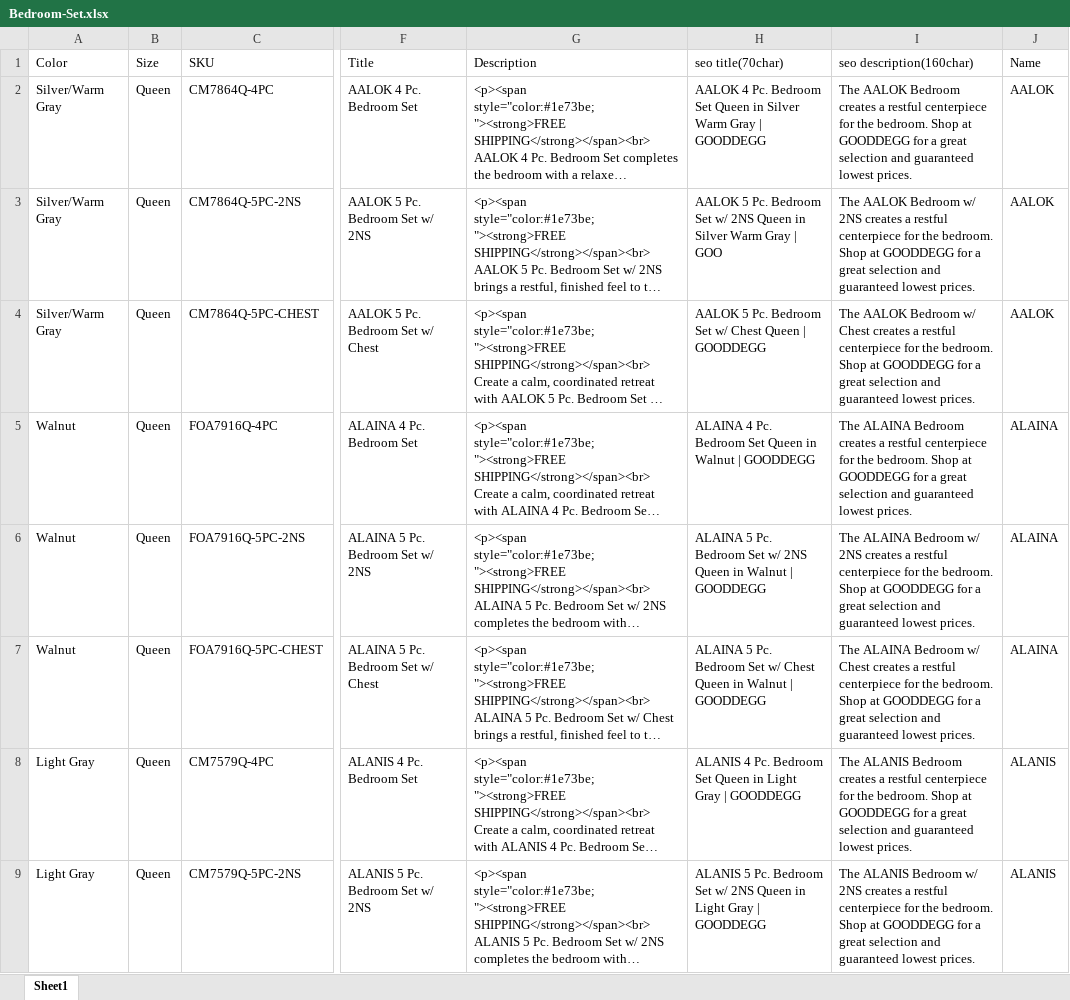
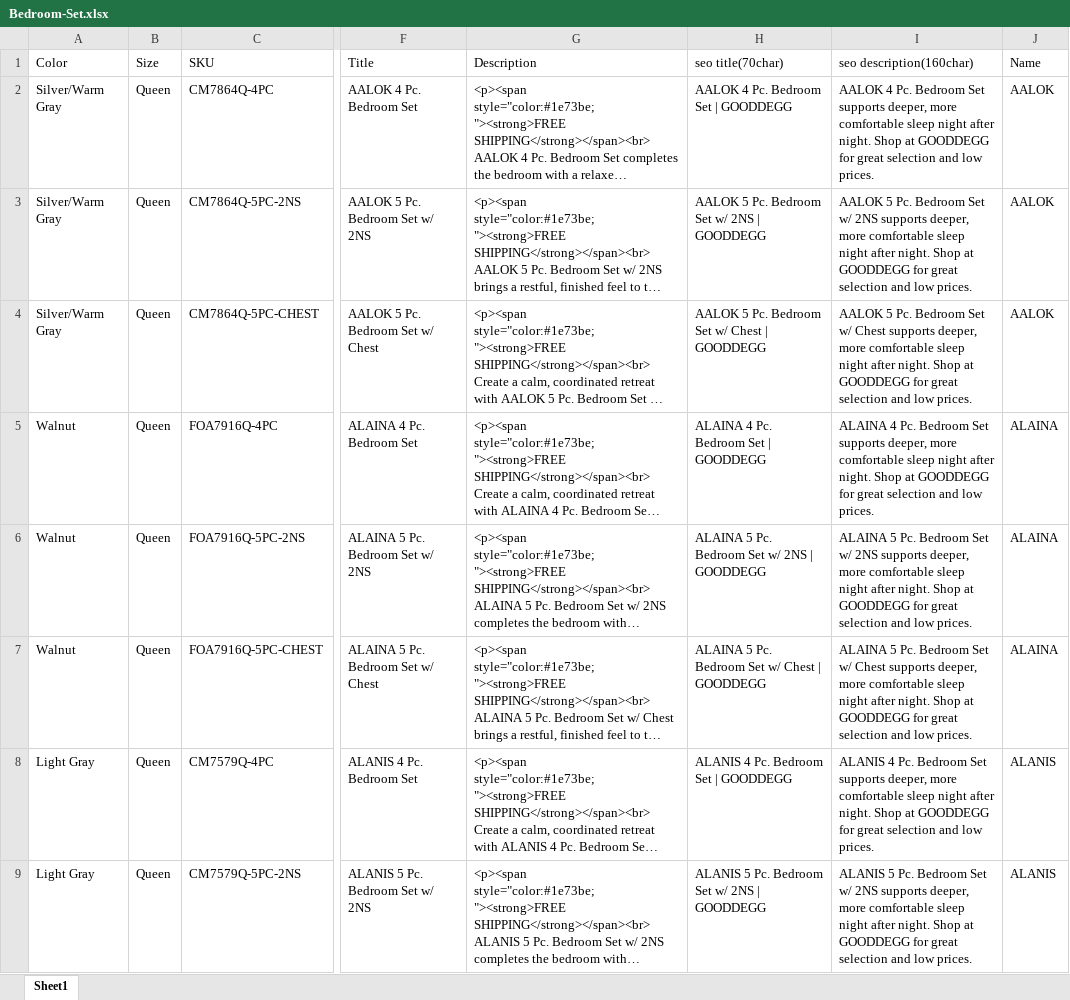
Before and after one commit to Saydur8853/FOA_data, an Excel workbook: FOA SETS/Bedroom-Set.xlsx, sheet Sheet1, drawn as a sheet; only a part is shown, gaps mark what is left out; long unchanged cells end in …; values as stored, in another font and other column widths than the file's, no borders; the diff covers the shown part only; the diff names each change by its address in the sheet, - before the commit and + after, or states it on an @@ line.

```diff
--- a/FOA SETS/Bedroom-Set.xlsx (sheet Sheet1)
+++ b/FOA SETS/Bedroom-Set.xlsx (sheet Sheet1)
-H2 (seo title(70char)): …Bedroom Set Queen in Silver Warm Gray | GOODDEGG
+H2 (seo title(70char)): …Bedroom Set | GOODDEGG
-I2 (seo description(160char)): The AALOK Bedroom creates a restful centerpiece for the bedroom. Shop at GOODDEGG for a great selection and guaranteed lowest prices.
+I2 (seo description(160char)): AALOK 4 Pc. Bedroom Set supports deeper, more comfortable sleep night after night. Shop at GOODDEGG for great selection and low prices.
-H3 (seo title(70char)): …w/ 2NS Queen in Silver Warm Gray | GOO
+H3 (seo title(70char)): …w/ 2NS | GOODDEGG
-I3 (seo description(160char)): The AALOK Bedroom w/ 2NS creates a restful centerpiece for the bedroom. Shop at GOODDEGG for a great selection and guaranteed lowest prices.
+I3 (seo description(160char)): AALOK 5 Pc. Bedroom Set w/ 2NS supports deeper, more comfortable sleep night after night. Shop at GOODDEGG for great selection and low prices.
-H4 (seo title(70char)): …w/ Chest Queen | GOODDEGG
+H4 (seo title(70char)): …w/ Chest | GOODDEGG
-I4 (seo description(160char)): The AALOK Bedroom w/ Chest creates a restful centerpiece for the bedroom. Shop at GOODDEGG for a great selection and guaranteed lowest prices.
+I4 (seo description(160char)): AALOK 5 Pc. Bedroom Set w/ Chest supports deeper, more comfortable sleep night after night. Shop at GOODDEGG for great selection and low prices.
-H5 (seo title(70char)): ALAINA 4 Pc. Bedroom Set Queen in Walnut | GOODDEGG
+H5 (seo title(70char)): ALAINA 4 Pc. Bedroom Set | GOODDEGG
-I5 (seo description(160char)): The ALAINA Bedroom creates a restful centerpiece for the bedroom. Shop at GOODDEGG for a great selection and guaranteed lowest prices.
+I5 (seo description(160char)): ALAINA 4 Pc. Bedroom Set supports deeper, more comfortable sleep night after night. Shop at GOODDEGG for great selection and low prices.
-H6 (seo title(70char)): …w/ 2NS Queen in Walnut | GOODDEGG
+H6 (seo title(70char)): …w/ 2NS | GOODDEGG
-I6 (seo description(160char)): The ALAINA Bedroom w/ 2NS creates a restful centerpiece for the bedroom. Shop at GOODDEGG for a great selection and guaranteed lowest prices.
+I6 (seo description(160char)): ALAINA 5 Pc. Bedroom Set w/ 2NS supports deeper, more comfortable sleep night after night. Shop at GOODDEGG for great selection and low prices.
-H7 (seo title(70char)): …w/ Chest Queen in Walnut | GOODDEGG
+H7 (seo title(70char)): …w/ Chest | GOODDEGG
-I7 (seo description(160char)): The ALAINA Bedroom w/ Chest creates a restful centerpiece for the bedroom. Shop at GOODDEGG for a great selection and guaranteed lowest prices.
+I7 (seo description(160char)): ALAINA 5 Pc. Bedroom Set w/ Chest supports deeper, more comfortable sleep night after night. Shop at GOODDEGG for great selection and low prices.
-H8 (seo title(70char)): ALANIS 4 Pc. Bedroom Set Queen in Light Gray | GOODDEGG
+H8 (seo title(70char)): ALANIS 4 Pc. Bedroom Set | GOODDEGG
-I8 (seo description(160char)): The ALANIS Bedroom creates a restful centerpiece for the bedroom. Shop at GOODDEGG for a great selection and guaranteed lowest prices.
+I8 (seo description(160char)): ALANIS 4 Pc. Bedroom Set supports deeper, more comfortable sleep night after night. Shop at GOODDEGG for great selection and low prices.
-H9 (seo title(70char)): …w/ 2NS Queen in Light Gray | GOODDEGG
+H9 (seo title(70char)): …w/ 2NS | GOODDEGG
-I9 (seo description(160char)): The ALANIS Bedroom w/ 2NS creates a restful centerpiece for the bedroom. Shop at GOODDEGG for a great selection and guaranteed lowest prices.
+I9 (seo description(160char)): ALANIS 5 Pc. Bedroom Set w/ 2NS supports deeper, more comfortable sleep night after night. Shop at GOODDEGG for great selection and low prices.
```
Also changed, not shown: 1 added row, 1 removed row and 1082 edited cells elsewhere in this sheet, FOA SETS/Dining-Set.xlsx, FOA Singles/Accent-Single.xlsx, 19 other files.
